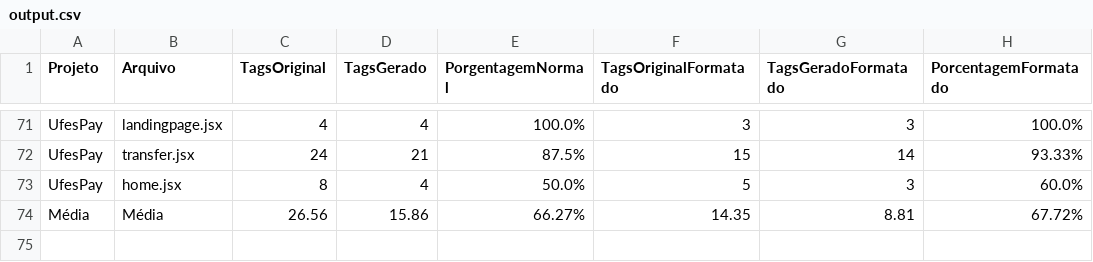
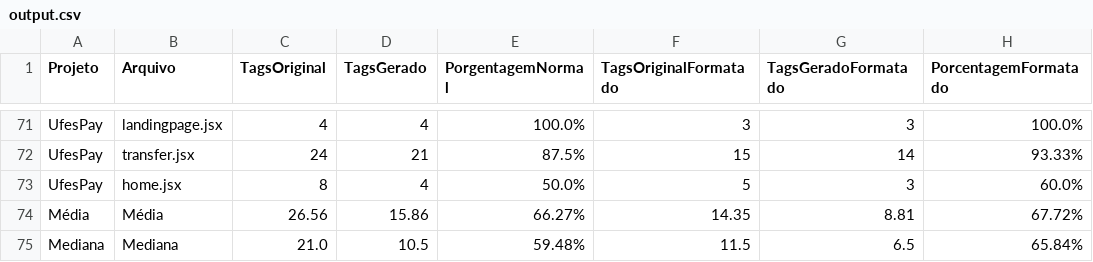
Before and after one commit to pedrohbh/Validacao-Mestrado-Automatizador, a CSV file: output.csv, drawn as a sheet; only a part is shown, gaps mark what is left out.

Commit message:
Adição da Mediana

```diff
--- a/output.csv
+++ b/output.csv
@@ -74 +74,2 @@ UfesPay,home.jsx,8,4,50.0%,5,3,60.0%
 Média,Média,26.56,15.86,66.27%,14.35,8.81,67.72%
+Mediana,Mediana,21.0,10.5,59.48%,11.5,6.5,65.84%
```
Also changed, not shown: 1 other file.
